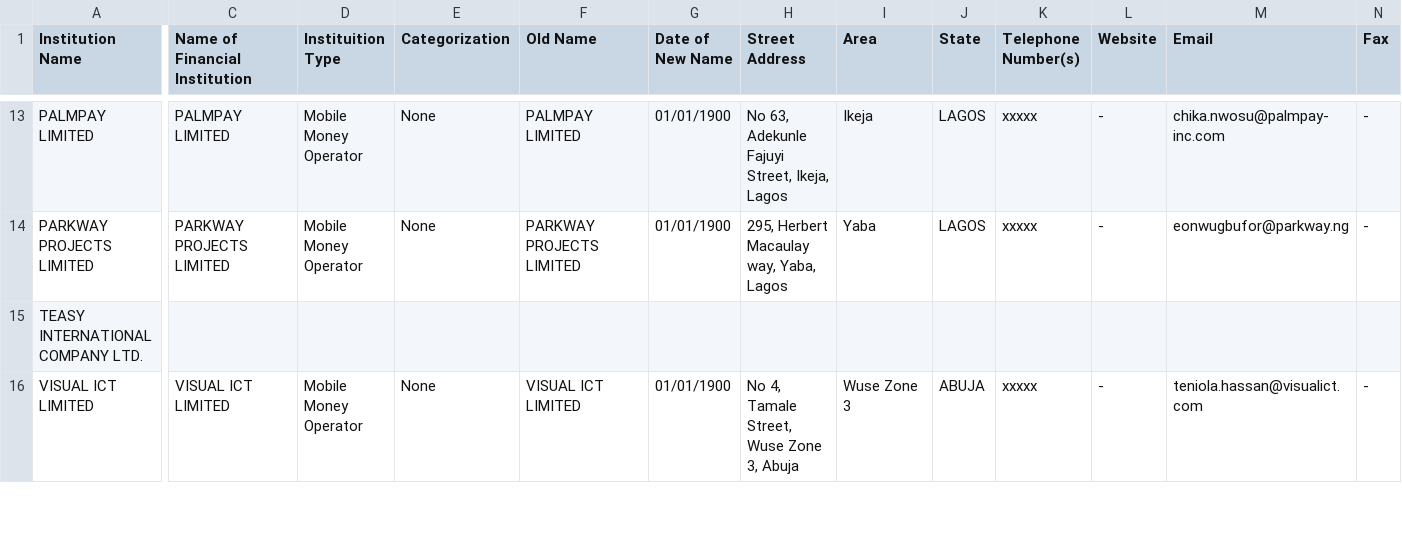
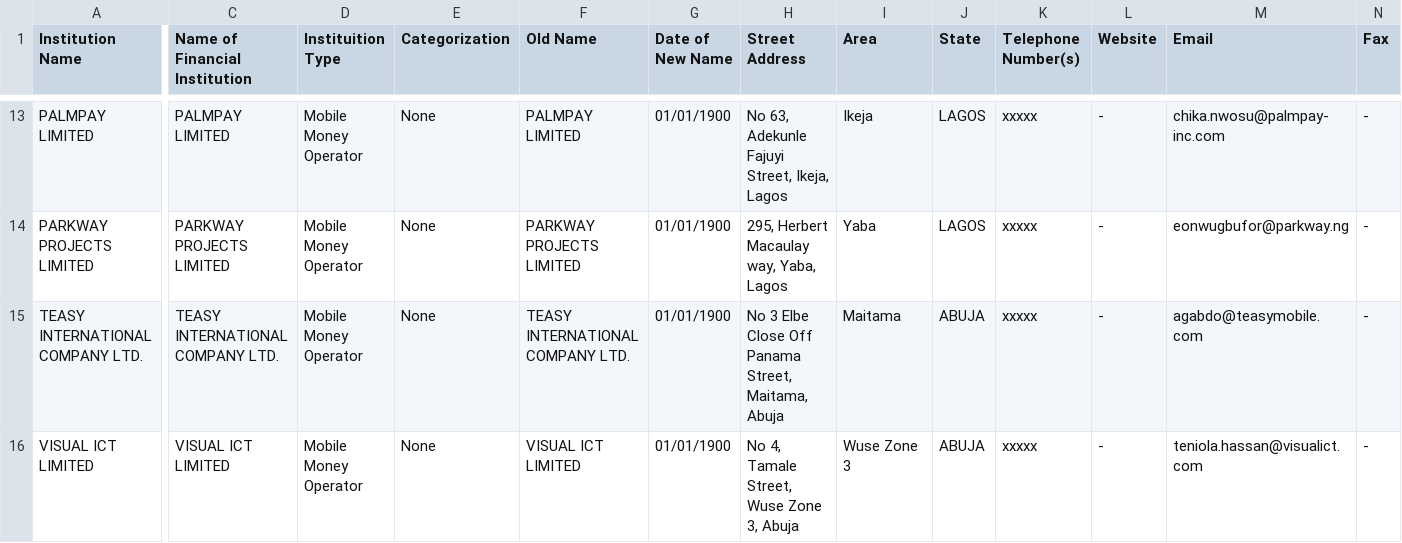
Before and after one commit to Justfja/cbn-financial-institutions, a CSV file: data/cbn_data/cbn_mobile_money_operators.csv, drawn as a sheet; only a part is shown, gaps mark what is left out; the diff covers the shown part only; the diff names each change by its address in the sheet, - before the commit and + after, or states it on an @@ line.

```diff
--- a/data/cbn_data/cbn_mobile_money_operators.csv
+++ b/data/cbn_data/cbn_mobile_money_operators.csv
-C15 (Name of Financial Institution): (empty)
+C15 (Name of Financial Institution): TEASY INTERNATIONAL COMPANY LTD.
-D15 (Instituition Type): (empty)
+D15 (Instituition Type): Mobile Money Operator
-E15 (Categorization): (empty)
+E15 (Categorization): None
-F15 (Old Name): (empty)
+F15 (Old Name): TEASY INTERNATIONAL COMPANY LTD.
-G15 (Date of New Name): (empty)
+G15 (Date of New Name): 01/01/1900
-H15 (Street Address): (empty)
+H15 (Street Address): No 3 Elbe Close Off Panama Street, Maitama, Abuja
-I15 (Area): (empty)
+I15 (Area): Maitama
-J15 (State): (empty)
+J15 (State): ABUJA
-K15 (Telephone Number(s)): (empty)
+K15 (Telephone Number(s)): xxxxx
-L15 (Website): (empty)
+L15 (Website): -
-M15 (Email): (empty)
+M15 (Email): agabdo@teasymobile.com
-N15 (Fax): (empty)
+N15 (Fax): -
```
Also changed, not shown: 39 edited cells elsewhere in this file, data/cbn_data/cbn_commercial_banks.csv, 7 other files.
